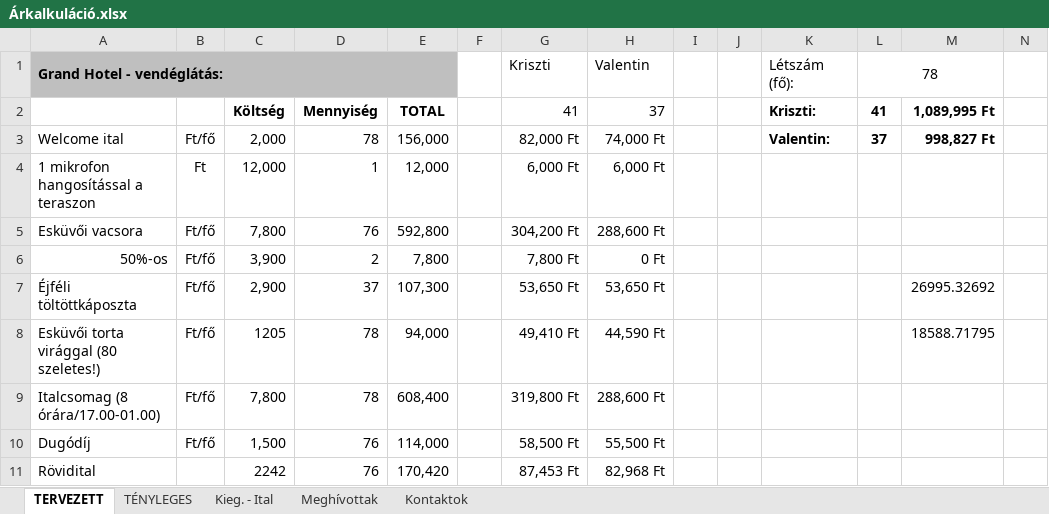
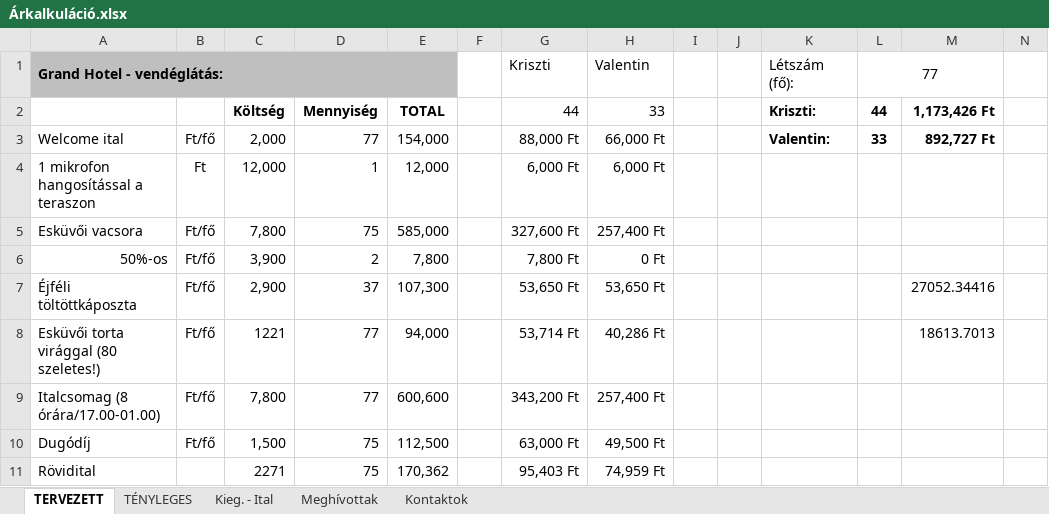
Before and after one commit to valentinbujdoso/-rkalk, an Excel workbook: Árkalkuláció.xlsx, sheet TERVEZETT, drawn as a sheet; only a part is shown; values as stored, in another font and other column widths than the file's, no borders; removed rows and columns are numbered as before the commit, all else as after; rows hold the shown columns only; the diff covers the shown part only; the diff names each change by its address in the sheet, - before the commit and + after, or states it on an @@ line.

```diff
--- a/Árkalkuláció.xlsx (sheet TERVEZETT)
+++ b/Árkalkuláció.xlsx (sheet TERVEZETT)
-L1: 78
+L1: 77
-G2: 41
+G2: 44
-H2: 37
+H2: 33
-L2: 41
+L2: 44
-M2: 1,089,995 Ft
+M2: 1,173,426 Ft
-D3: 78
+D3: 77
-E3: 156,000
+E3: 154,000
-G3: 82,000 Ft
+G3: 88,000 Ft
-H3: 74,000 Ft
+H3: 66,000 Ft
-L3: 37
+L3: 33
-M3: 998,827 Ft
+M3: 892,727 Ft
-D5: 76
+D5: 75
-E5: 592,800
+E5: 585,000
-G5: 304,200 Ft
+G5: 327,600 Ft
-H5: 288,600 Ft
+H5: 257,400 Ft
-M7: 26995.32692
+M7: 27052.34416
-C8: 1205
+C8: 1221
-D8:D9: 78
+D8:D9: 77
-G8: 49,410 Ft
+G8: 53,714 Ft
-H8: 44,590 Ft
+H8: 40,286 Ft
-M8: 18588.71795
+M8: 18613.7013
-E9: 608,400
+E9: 600,600
-G9: 319,800 Ft
+G9: 343,200 Ft
-H9: 288,600 Ft
+H9: 257,400 Ft
-D10: 76
+D10: 75
-E10: 114,000
+E10: 112,500
-G10: 58,500 Ft
+G10: 63,000 Ft
-H10: 55,500 Ft
+H10: 49,500 Ft
-row 11: Rövidital |  | 2242 | 76 | 170,420 |  | 87,453 Ft | 82,968 Ft
+row 11: Rövidital |  | 2271 | 75 | 170,362 |  | 95,403 Ft | 74,959 Ft
```
Also changed, not shown: 43 edited cells and cell formats elsewhere in this sheet, sheet TÉNYLEGES, sheet Meghívottak, sheet Kontaktok, formulas that keep their value, 5 other files.
